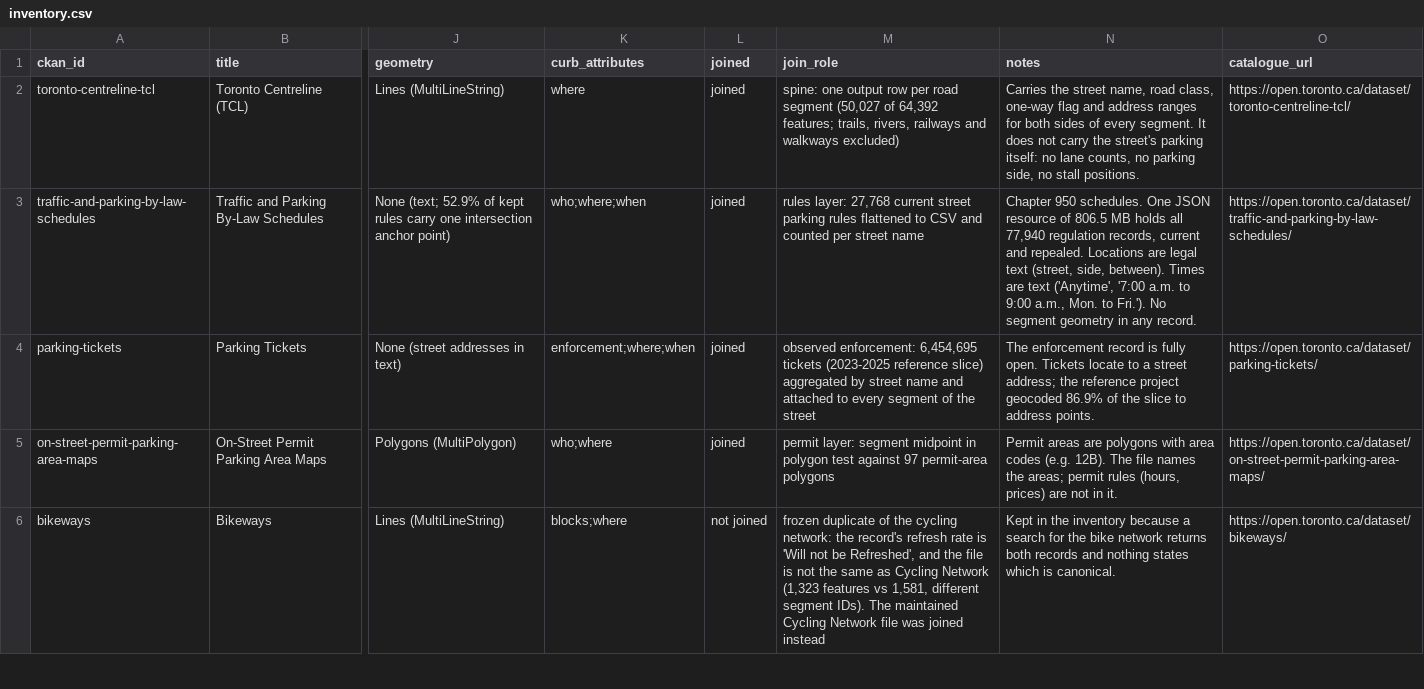
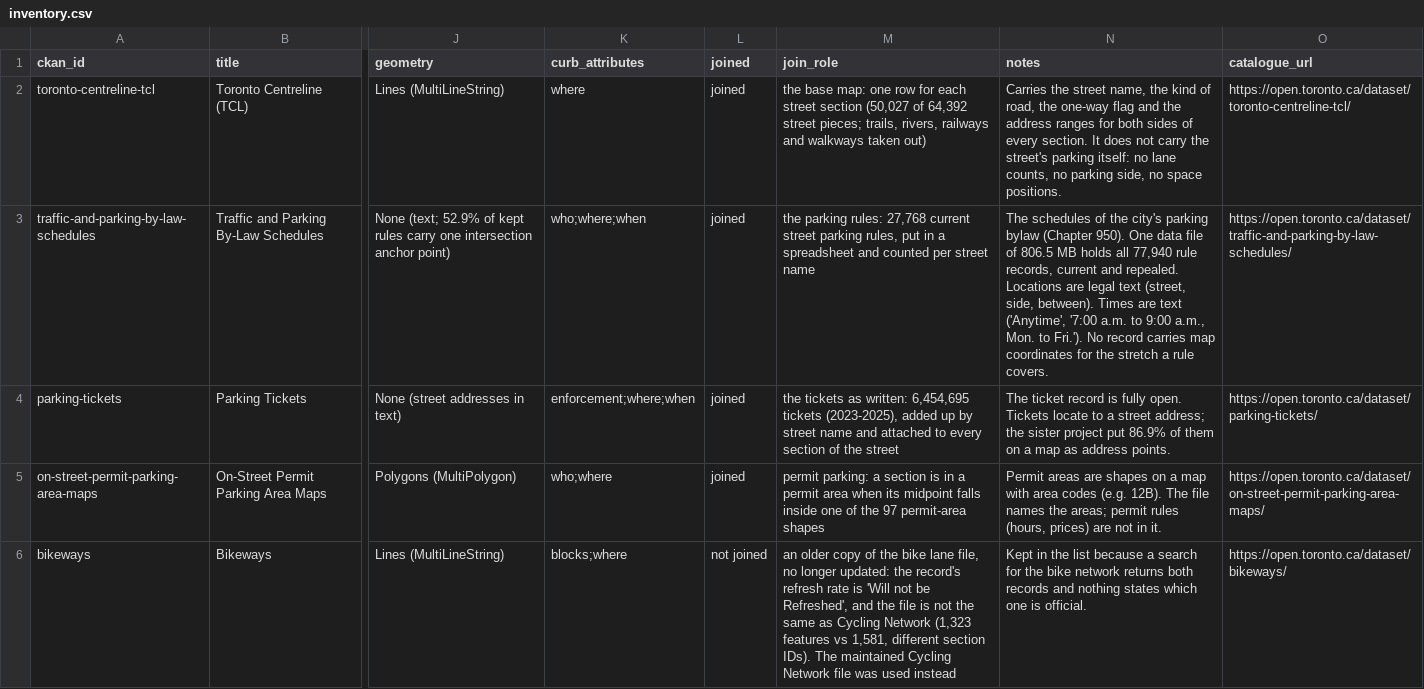
Before and after one commit to Nshipyard/toronto-open-street-parking, a CSV file: data/inventory.csv, drawn as a sheet; only a part is shown, gaps mark what is left out; the diff covers the shown part only; the diff names each change by its address in the sheet, - before the commit and + after, or states it on an @@ line.

Commit message:
Add street map and plain-language pass: every street coloured by tickets, no-parking rules or bike lanes; profile tiles, gaps, sources and methodology rewritten in plain words

```diff
--- a/data/inventory.csv
+++ b/data/inventory.csv
-M2 (join_role): spine: one output row per road segment (50,027 of 64,392 features; trails, rivers, railways and walkways excluded)
+M2 (join_role): the base map: one row for each street section (50,027 of 64,392 street pieces; trails, rivers, railways and walkways taken out)
-N2 (notes): …street name, road class, one-way flag and address ranges for both sides of every segment. It does not carry the street's parking itself: no lane counts, no parking side, no stall positions.
+N2 (notes): …street name, the kind of road, the one-way flag and the address ranges for both sides of every section. It does not carry the street's parking itself: no lane counts, no parking side, no space positions.
-M3 (join_role): rules layer: 27,768 current street parking rules flattened to CSV and counted…
+M3 (join_role): the parking rules: 27,768 current street parking rules, put in a spreadsheet and counted…
-N3 (notes): Chapter 950 schedules. One JSON resource of 806.5 MB holds all 77,940 regulation records, current and repealed. Locations are legal text (street, side, between). Times are text ('Anytime', '7:00 a.m. to 9:00 a.m., Mon. to Fri.'). No segment geometry in any record.
+N3 (notes): The schedules of the city's parking bylaw (Chapter 950). One data file of 806.5 MB holds all 77,940 rule records, current and repealed. Locations are legal text (street, side, between). Times are text ('Anytime', '7:00 a.m. to 9:00 a.m., Mon. to Fri.'). No record carries map coordinates for the stretch a rule covers.
-M4 (join_role): observed enforcement: 6,454,695 tickets (2023-2025 reference slice) aggregated by street name and attached to every segment of the…
+M4 (join_role): the tickets as written: 6,454,695 tickets (2023-2025), added up by street name and attached to every section of the…
-N4 (notes): The enforcement record is fully open. Tickets locate to a street address; the reference project geocoded 86.9% of the slice to address points.
+N4 (notes): The ticket record is fully open. Tickets locate to a street address; the sister project put 86.9% of them on a map as address points.
-M5 (join_role): permit layer: segment midpoint in polygon test against 97 permit-area polygons
+M5 (join_role): permit parking: a section is in a permit area when its midpoint falls inside one of the 97 permit-area shapes
-N5 (notes): …areas are polygons with area…
+N5 (notes): …areas are shapes on a map with area…
-M6 (join_role): frozen duplicate of the cycling network: the record's refresh rate is 'Will not be Refreshed', and the file is not the same as Cycling Network (1,323 features vs 1,581, different segment IDs). The maintained Cycling Network file was joined instead
+M6 (join_role): an older copy of the bike lane file, no longer updated: the record's refresh rate is 'Will not be Refreshed', and the file is not the same as Cycling Network (1,323 features vs 1,581, different section IDs). The maintained Cycling Network file was used instead
-N6 (notes): …in the inventory because a search for the bike network returns both records and nothing states which is canonical.
+N6 (notes): …in the list because a search for the bike network returns both records and nothing states which one is official.
```
Also changed, not shown: 33 edited cells elsewhere in this file, public/data/inventory.csv, 13 other files.
